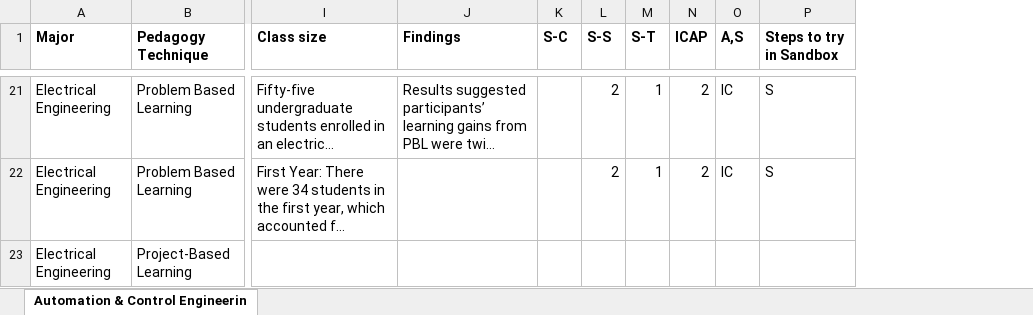
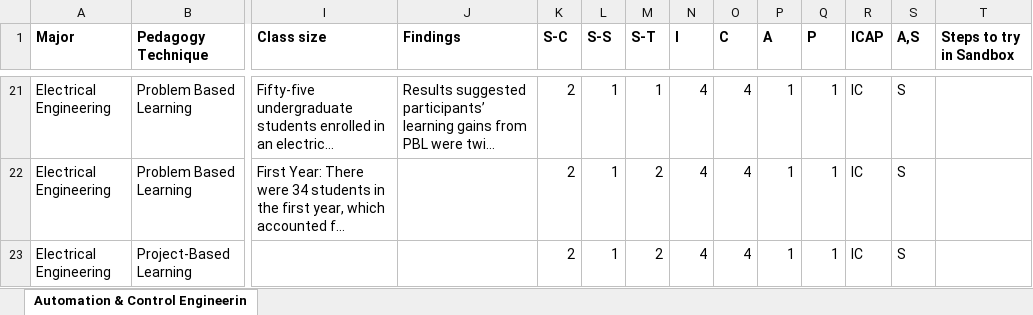
Before and after one commit to suhanis16/TeachBox, an Excel workbook: Active Learning Repo.xlsx, sheet Automation & Control Engineerin, drawn as a sheet; only a part is shown, gaps mark what is left out; long unchanged cells end in …; values as stored, in another font and other column widths than the file's, no borders; addresses are those after the commit; the diff covers the shown part only; the diff names each change by its address in the sheet, - before the commit and + after, or states it on an @@ line.

Commit message:
updated data for ICAP analysis

```diff
--- a/Active Learning Repo.xlsx (sheet Automation & Control Engineerin)
+++ b/Active Learning Repo.xlsx (sheet Automation & Control Engineerin)
+column N (I), rows 21-23: all 4
+column O (C), rows 21-23: all 4
+column P (A), rows 21-23: all 1
+column Q (P), rows 21-23: all 1
-K21:K23 (S-C): (empty)
+K21:K23 (S-C): 2
-L21:L22 (S-S): 2
+L21:L22 (S-S): 1
-R21:R22 (ICAP): 2
+R21:R22 (ICAP): IC
-S21:S22 (A,S): IC
+S21:S22 (A,S): S
-T21:T22 (Steps to try in Sandbox): S
+T21:T22 (Steps to try in Sandbox): (empty)
-M22 (S-T): 1
+M22 (S-T): 2
-L23 (S-S): (empty)
+L23 (S-S): 1
-M23 (S-T): (empty)
+M23 (S-T): 2
-R23 (ICAP): (empty)
+R23 (ICAP): IC
-S23 (A,S): (empty)
+S23 (A,S): S
```
Also changed, not shown: 140 edited cells elsewhere in this sheet.
